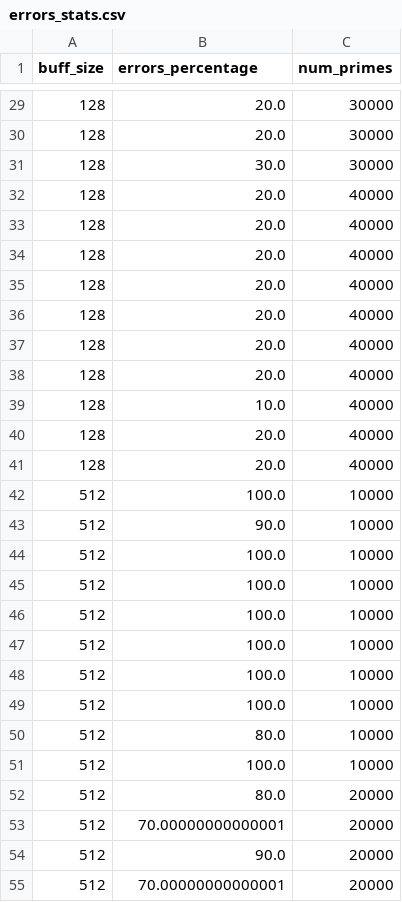
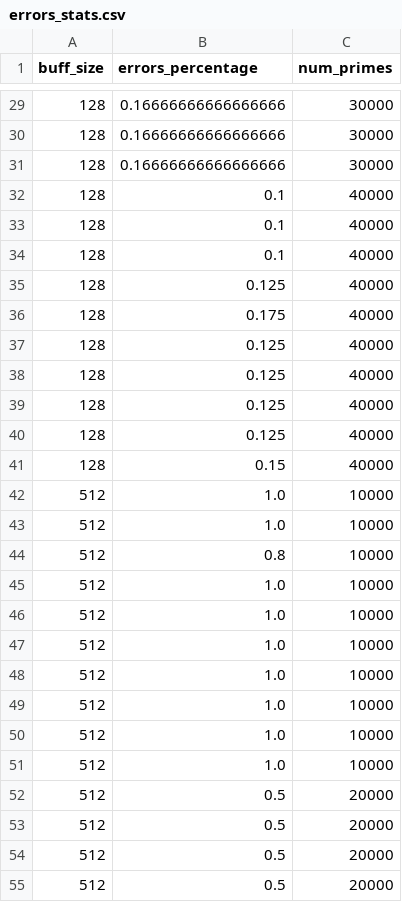
Before and after one commit to ista-vamos/sttt-experiments, a CSV file: plots/original-data/primes/errors_stats.csv, drawn as a sheet; only a part is shown, gaps mark what is left out; the diff covers the shown part only.

```diff
--- a/plots/original-data/primes/errors_stats.csv
+++ b/plots/original-data/primes/errors_stats.csv
@@ -29,27 +29,27 @@ buff_size,errors_percentage,num_primes
-128,20.0,30000
-128,20.0,30000
-128,30.0,30000
-128,20.0,40000
-128,20.0,40000
-128,20.0,40000
-128,20.0,40000
-128,20.0,40000
-128,20.0,40000
-128,20.0,40000
-128,10.0,40000
-128,20.0,40000
-128,20.0,40000
-512,100.0,10000
-512,90.0,10000
-512,100.0,10000
-512,100.0,10000
-512,100.0,10000
-512,100.0,10000
-512,100.0,10000
-512,100.0,10000
-512,80.0,10000
-512,100.0,10000
-512,80.0,20000
-512,70.00000000000001,20000
-512,90.0,20000
-512,70.00000000000001,20000
+128,0.16666666666666666,30000
+128,0.16666666666666666,30000
+128,0.16666666666666666,30000
+128,0.1,40000
+128,0.1,40000
+128,0.1,40000
+128,0.125,40000
+128,0.175,40000
+128,0.125,40000
+128,0.125,40000
+128,0.125,40000
+128,0.125,40000
+128,0.15,40000
+512,1.0,10000
+512,1.0,10000
+512,0.8,10000
+512,1.0,10000
+512,1.0,10000
+512,1.0,10000
+512,1.0,10000
+512,1.0,10000
+512,1.0,10000
+512,1.0,10000
+512,0.5,20000
+512,0.5,20000
+512,0.5,20000
+512,0.5,20000
```
Also changed, not shown: 133 edited cells elsewhere in this file, plots/original-data/primes/times.csv.
